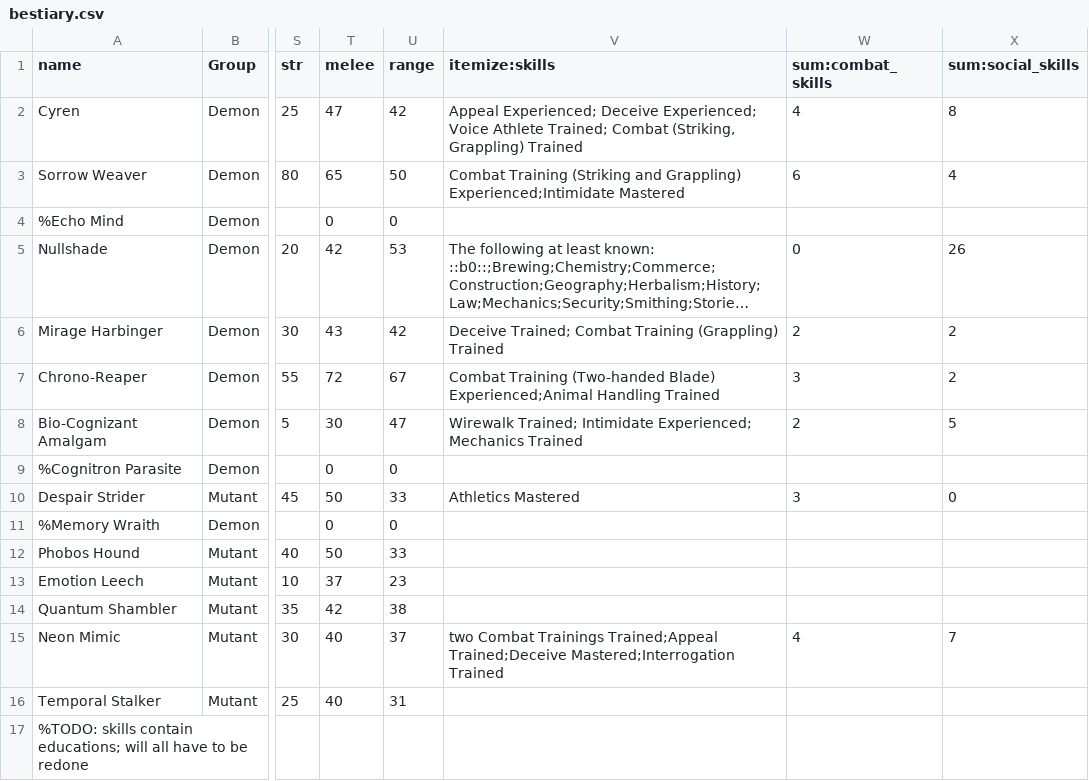
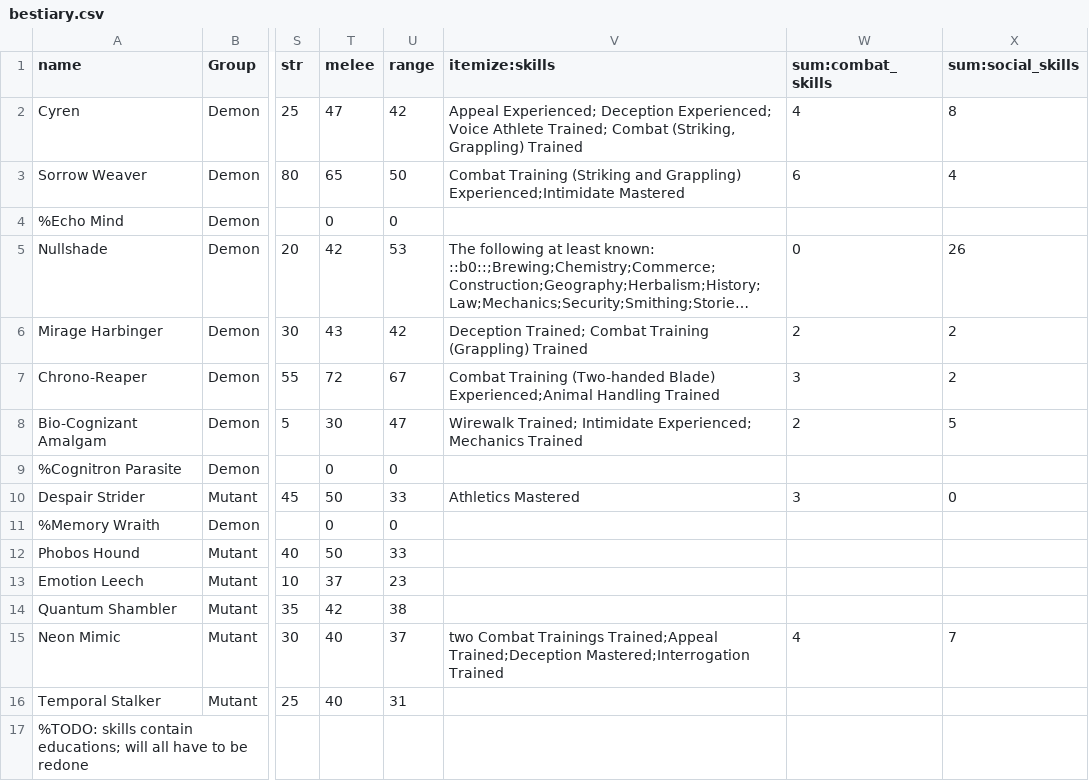
Before and after one commit to lHeidbreder/neon-rules, a CSV file: addon-cosmic-horror/components/bestiary.csv, drawn as a sheet; only a part is shown, gaps mark what is left out; long unchanged cells end in …; the diff names each change by its address in the sheet, - before the commit and + after, or states it on an @@ line.

```diff
--- a/addon-cosmic-horror/components/bestiary.csv
+++ b/addon-cosmic-horror/components/bestiary.csv
-V2 (itemize:skills): Appeal Experienced; Deceive Experienced; Voice…
+V2 (itemize:skills): Appeal Experienced; Deception Experienced; Voice…
-V6 (itemize:skills): Deceive Trained; Combat…
+V6 (itemize:skills): Deception Trained; Combat…
-V15 (itemize:skills): …Trainings Trained;Appeal Trained;Deceive Mastered;Interrogation Trained
+V15 (itemize:skills): …Trainings Trained;Appeal Trained;Deception Mastered;Interrogation Trained
```
Also changed, not shown: addon-ai/ai-races.csv, core-rulebook/lists/backgrounds.csv, 9 other files.
